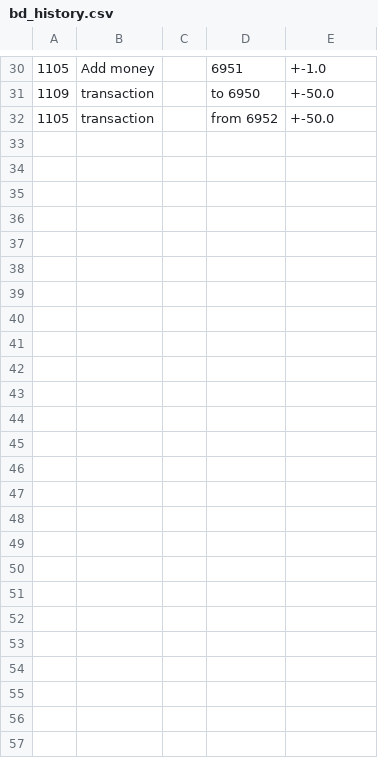
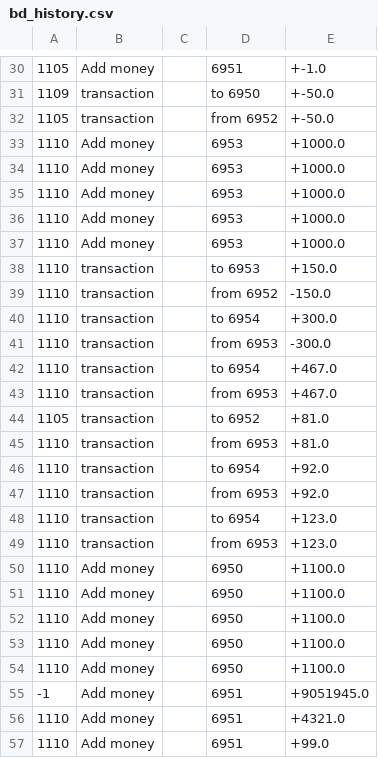
Before and after one commit to dimatveev/BankSystem, a CSV file: bd_history.csv, drawn as a sheet; only a part is shown, gaps mark what is left out; the diff names each change by its address in the sheet, - before the commit and + after, or states it on an @@ line.

Commit message:
fixed transaction

```diff
--- a/bd_history.csv
+++ b/bd_history.csv
+row 33: 1110 | Add money |  | 6953 | +1000.0
+row 34: 1110 | Add money |  | 6953 | +1000.0
+row 35: 1110 | Add money |  | 6953 | +1000.0
+row 36: 1110 | Add money |  | 6953 | +1000.0
+row 37: 1110 | Add money |  | 6953 | +1000.0
+row 38: 1110 | transaction |  | to 6953 | +150.0
+row 39: 1110 | transaction |  | from 6952 | -150.0
+row 40: 1110 | transaction |  | to 6954 | +300.0
+row 41: 1110 | transaction |  | from 6953 | -300.0
+row 42: 1110 | transaction |  | to 6954 | +467.0
+row 43: 1110 | transaction |  | from 6953 | +467.0
+row 44: 1105 | transaction |  | to 6952 | +81.0
+row 45: 1110 | transaction |  | from 6953 | +81.0
+row 46: 1110 | transaction |  | to 6954 | +92.0
+row 47: 1110 | transaction |  | from 6953 | +92.0
+row 48: 1110 | transaction |  | to 6954 | +123.0
+row 49: 1110 | transaction |  | from 6953 | +123.0
+row 50: 1110 | Add money |  | 6950 | +1100.0
+row 51: 1110 | Add money |  | 6950 | +1100.0
+row 52: 1110 | Add money |  | 6950 | +1100.0
+row 53: 1110 | Add money |  | 6950 | +1100.0
+row 54: 1110 | Add money |  | 6950 | +1100.0
+row 55: -1 | Add money |  | 6951 | +9051945.0
+row 56: 1110 | Add money |  | 6951 | +4321.0
+row 57: 1110 | Add money |  | 6951 | +99.0
```
Also changed, not shown: bd_accounts.csv, 6 other files.
